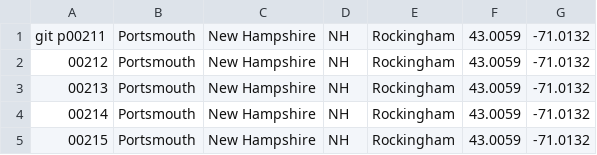
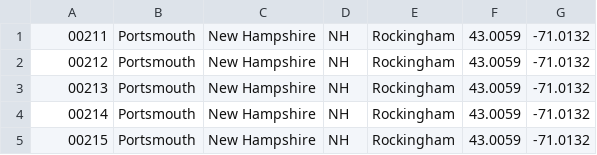
Before and after one commit to CorainChicago/I-voted, a CSV file: db/zipcodes/us_postal_codes.csv, drawn as a sheet; only a part is shown.

```diff
--- a/db/zipcodes/us_postal_codes.csv
+++ b/db/zipcodes/us_postal_codes.csv
@@ -1,2 +1,2 @@
-git p00211,Portsmouth,New Hampshire,NH,Rockingham,43.0059,-71.0132,
+00211,Portsmouth,New Hampshire,NH,Rockingham,43.0059,-71.0132,
 00212,Portsmouth,New Hampshire,NH,Rockingham,43.0059,-71.0132,
```
Also changed, not shown: 1 other file.
